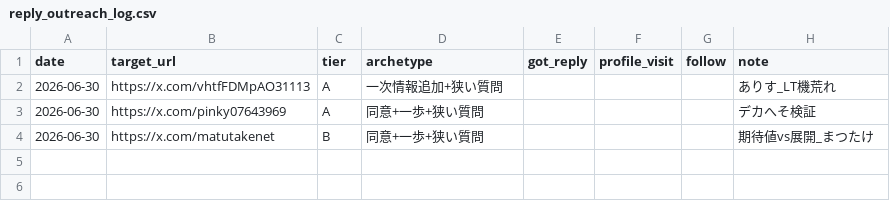
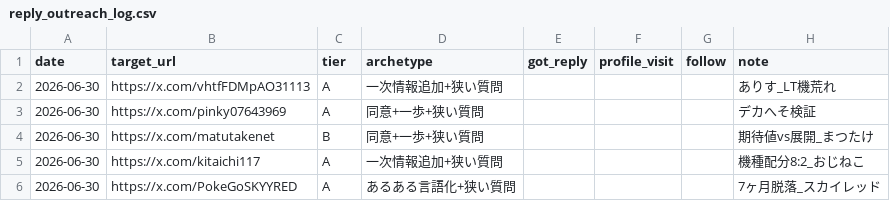
Before and after one commit to komatsu-dev-jp/-x-content-ops, a CSV file: data/reply_outreach_log.csv, drawn as a sheet; the diff names each change by its address in the sheet, - before the commit and + after, or states it on an @@ line.

```diff
--- a/data/reply_outreach_log.csv
+++ b/data/reply_outreach_log.csv
+row 5: 2026-06-30 | https://x.com/kitaichi117 | A | 一次情報追加+狭い質問 |  |  |  | 機種配分8:2_おじねこ
+row 6: 2026-06-30 | https://x.com/PokeGoSKYYRED | A | あるある言語化+狭い質問 |  |  |  | 7ヶ月脱落_スカイレッド
```
Also changed, not shown: data/daily_activity_log.csv, 1 other file.
